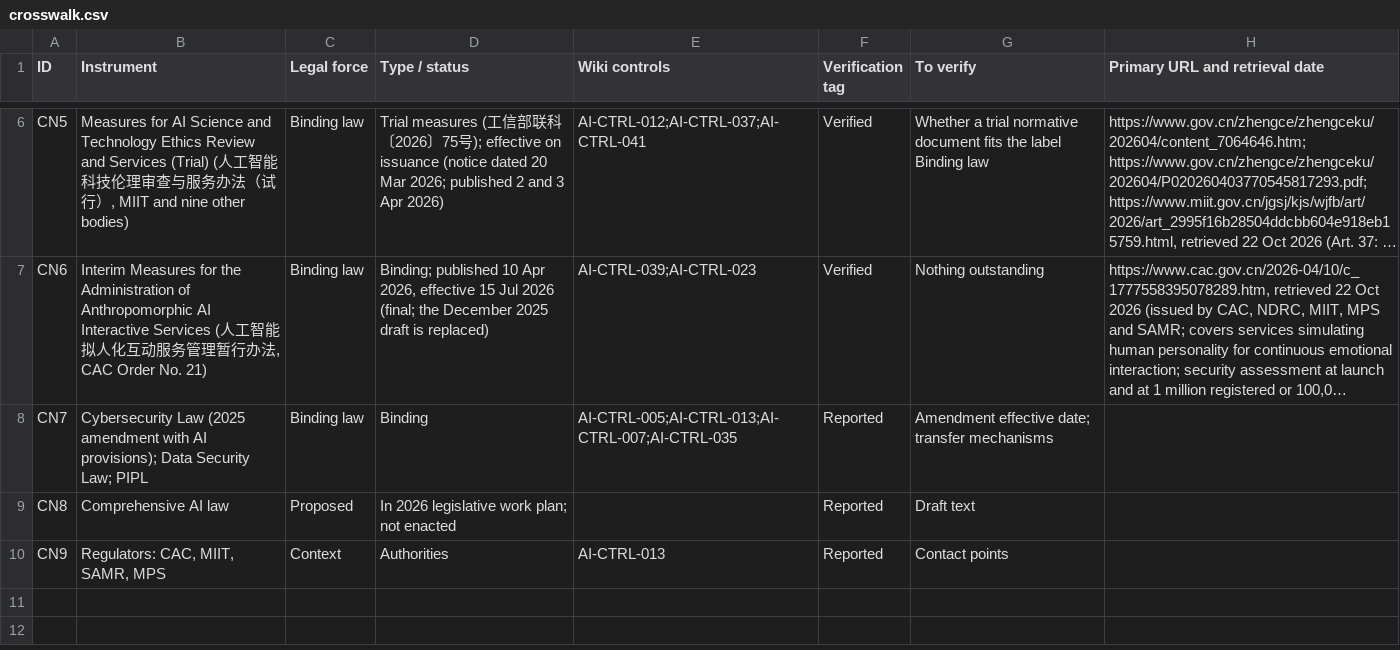
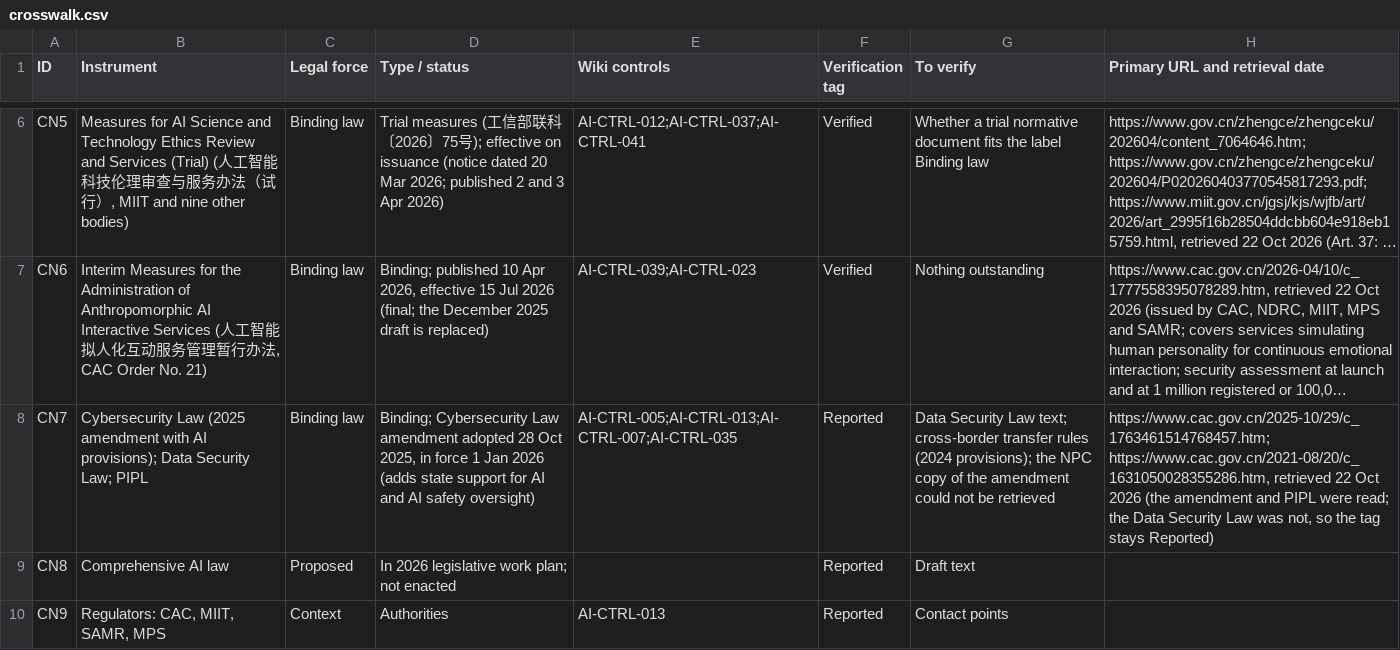
Before and after one commit to nachi065/AI-Security-Wiki, a CSV file: 16_China_AI_Compliance/data/crosswalk.csv, drawn as a sheet; only a part is shown, gaps mark what is left out; long unchanged cells end in …; the diff names each change by its address in the sheet, - before the commit and + after, or states it on an @@ line.

```diff
--- a/16_China_AI_Compliance/data/crosswalk.csv
+++ b/16_China_AI_Compliance/data/crosswalk.csv
-D8 (Type / status): Binding
+D8 (Type / status): Binding; Cybersecurity Law amendment adopted 28 Oct 2025, in force 1 Jan 2026 (adds state support for AI and AI safety oversight)
-G8 (To verify): Amendment effective date; transfer mechanisms
+G8 (To verify): Data Security Law text; cross-border transfer rules (2024 provisions); the NPC copy of the amendment could not be retrieved
-H8 (Primary URL and retrieval date): (empty)
+H8 (Primary URL and retrieval date): https://www.cac.gov.cn/2025-10/29/c_1763461514768457.htm; https://www.cac.gov.cn/2021-08/20/c_1631050028355286.htm, retrieved 22 Oct 2026 (the amendment and PIPL were read; the Data Security Law was not, so the tag stays Reported)
```
Also changed, not shown: source/16_China_AI_Compliance/data/crosswalk.csv, 3 other files.
